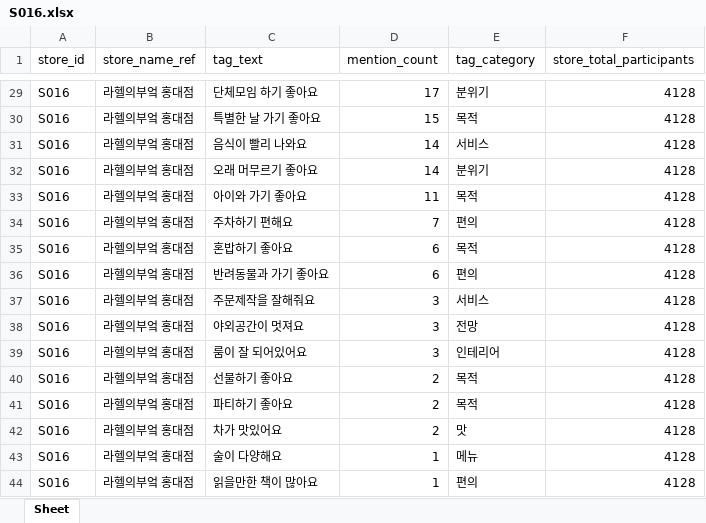
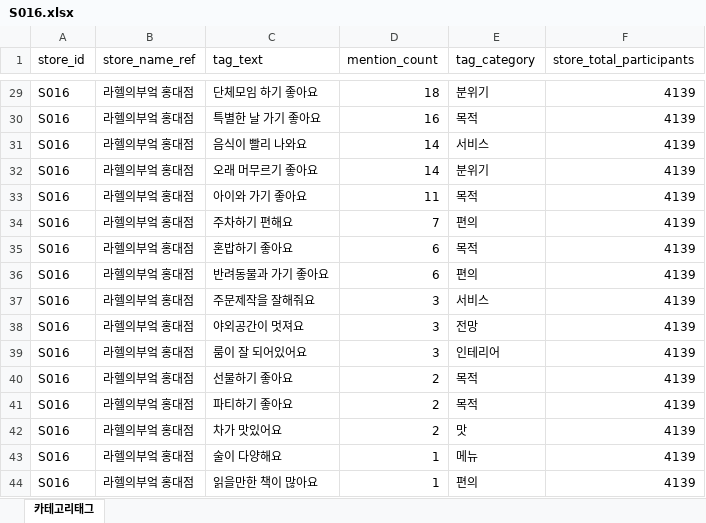
Before and after one commit to Antonny-lee/cafe_marketing, an Excel workbook: Web crawling/Review/tags_by_store/S016.xlsx, sheet 카테고리태그, drawn as a sheet; only a part is shown, gaps mark what is left out; values as stored, in another font and other column widths than the file's, no borders; the diff covers the shown part only; the diff names each change by its address in the sheet, - before the commit and + after, or states it on an @@ line.

```diff
--- a/Web crawling/Review/tags_by_store/S016.xlsx (sheet 카테고리태그)
+++ b/Web crawling/Review/tags_by_store/S016.xlsx (sheet 카테고리태그)
-sheet tab: Sheet
+sheet tab: 카테고리태그
-D29 (mention_count): 17
+D29 (mention_count): 18
-F29:F44 (store_total_participants): 4128
+F29:F44 (store_total_participants): 4139
-D30 (mention_count): 15
+D30 (mention_count): 16
```
Also changed, not shown: 39 edited cells elsewhere in this sheet, Web crawling/Review/reviews_by_store/S016.xlsx, Web crawling/Review/reviews_by_store/S040.xlsx, 19 other files.
